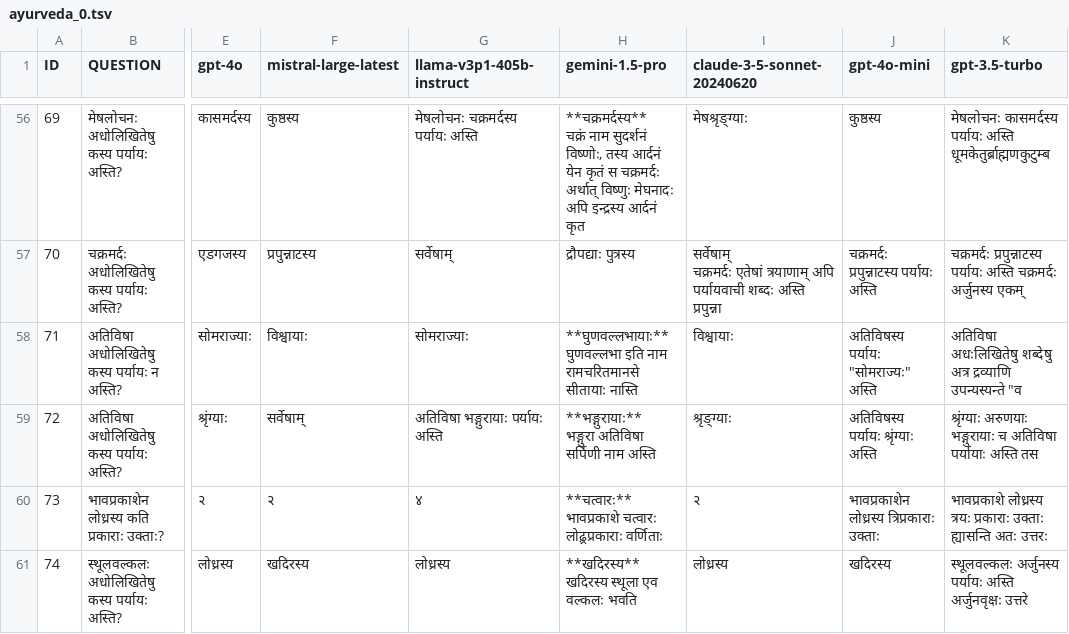
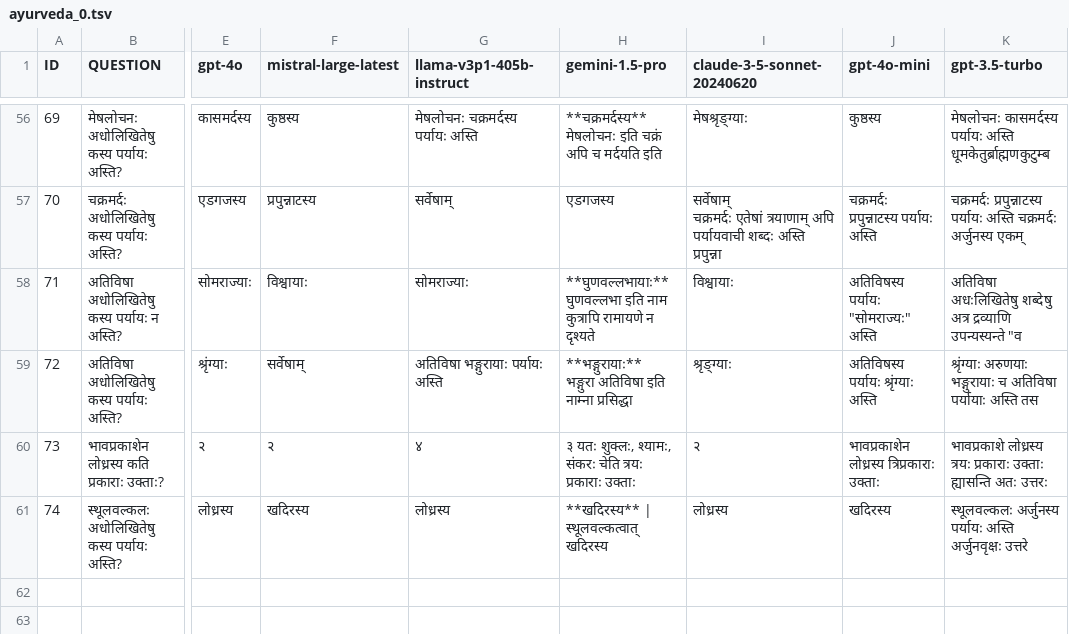
Before and after one commit to mahesh-ak/SktQA, a TSV file: results/zero_shot/ayurveda_0.tsv, drawn as a sheet; only a part is shown, gaps mark what is left out; ↵ is a line break in a cell; the diff covers the shown part only; the diff names each change by its address in the sheet, - before the commit and + after, or states it on an @@ line.

```diff
--- a/results/zero_shot/ayurveda_0.tsv
+++ b/results/zero_shot/ayurveda_0.tsv
-H56 (gemini-1.5-pro): **चक्रमर्दस्य** ↵ चक्रं नाम सुदर्शनं विष्णोः, तस्य आर्दनं येन कृतं स चक्रमर्दः अर्थात् विष्णुः मेघनादः अपि इन्द्रस्य आर्दनं कृत
+H56 (gemini-1.5-pro): **चक्रमर्दस्य** मेषलोचनः इति चक्रं अपि च मर्दयति इति
-H57 (gemini-1.5-pro): द्रौपद्याः पुत्रस्य
+H57 (gemini-1.5-pro): एडगजस्य
-H58 (gemini-1.5-pro): …इति नाम रामचरितमानसे सीतायाः नास्ति
+H58 (gemini-1.5-pro): …इति नाम कुत्रापि रामायणे न दृश्यते
-H59 (gemini-1.5-pro): …भङ्गुरा अतिविषा सर्पिणी नाम अस्ति
+H59 (gemini-1.5-pro): …भङ्गुरा अतिविषा इति नाम्ना प्रसिद्धा
-H60 (gemini-1.5-pro): **चत्वारः** ↵ भावप्रकाशे चत्वारः लोढ़्रप्रकाराः वर्णिताः
+H60 (gemini-1.5-pro): ३ यतः शुक्लः, श्यामः, संकरः चेति त्रयः प्रकाराः उक्ताः
-H61 (gemini-1.5-pro): **खदिरस्य** खदिरस्य स्थूला एव वल्कलः भवति
+H61 (gemini-1.5-pro): **खदिरस्य** | ↵ स्थूलवल्कत्वात् खदिरस्य
```
Also changed, not shown: 46 edited cells elsewhere in this file, results/rag/eval_table_k4.tsv, results/zero_shot/eval_table.tsv, 12 other files.
